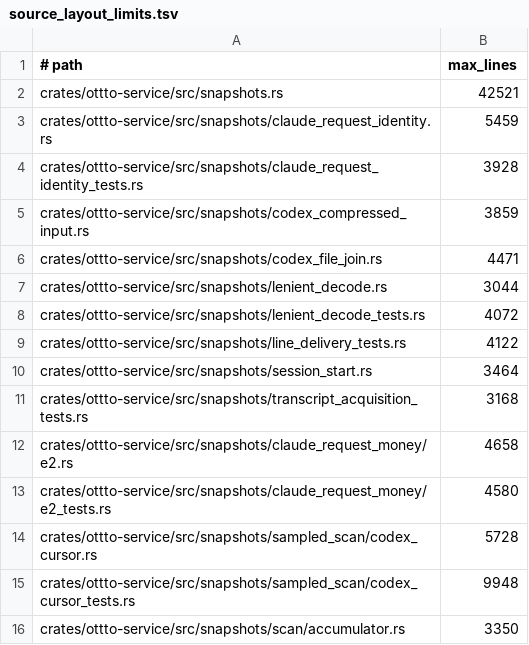
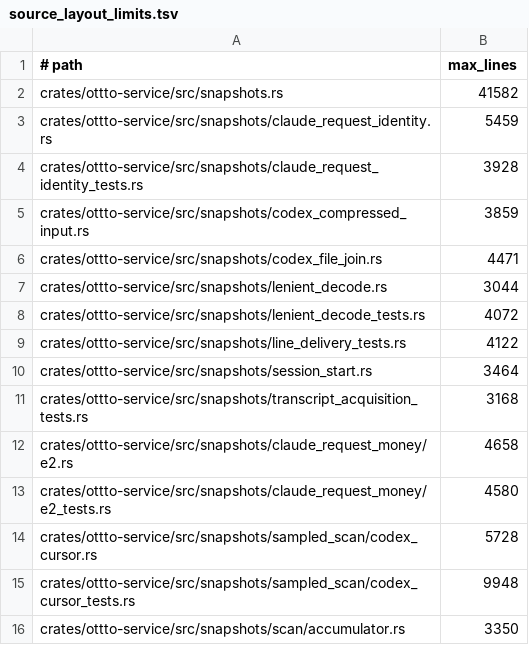
Before and after one commit to ottto-ai/ottto, a TSV file: scripts/source_layout_limits.tsv, drawn as a sheet.

```diff
--- a/scripts/source_layout_limits.tsv
+++ b/scripts/source_layout_limits.tsv
@@ -1,3 +1,3 @@
 # path	max_lines
-crates/ottto-service/src/snapshots.rs	42521
+crates/ottto-service/src/snapshots.rs	41582
 crates/ottto-service/src/snapshots/claude_request_identity.rs	5459
```
Also changed, not shown: 3 other files.
